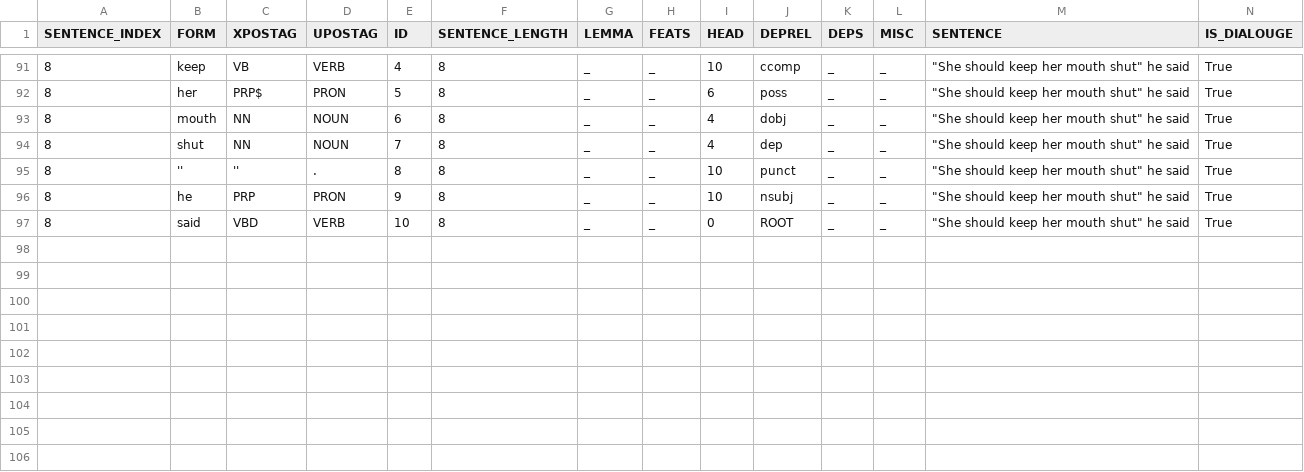
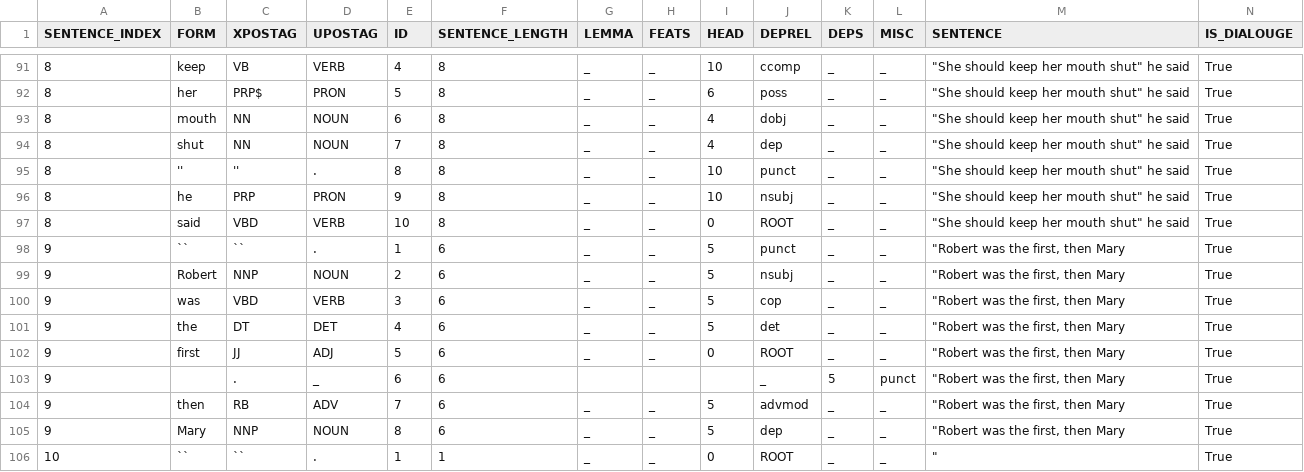
Before and after one commit to cyschneck/Hydra, a CSV file: csv_pos/pos_C_TESTING.csv, drawn as a sheet; only a part is shown, gaps mark what is left out.

```diff
--- a/csv_pos/pos_C_TESTING.csv
+++ b/csv_pos/pos_C_TESTING.csv
@@ -97 +97,10 @@ SENTENCE_INDEX,FORM,XPOSTAG,UPOSTAG,ID,SENTENCE_LENGTH,LEMMA,FEATS,HEAD,DEPREL,D
 8,said,VBD,VERB,10,8,_,_,0,ROOT,_,_,"""She should keep her mouth shut"" he said",True
+9,``,``,.,1,6,_,_,5,punct,_,_,"""Robert was the first, then Mary",True
+9,Robert,NNP,NOUN,2,6,_,_,5,nsubj,_,_,"""Robert was the first, then Mary",True
+9,was,VBD,VERB,3,6,_,_,5,cop,_,_,"""Robert was the first, then Mary",True
+9,the,DT,DET,4,6,_,_,5,det,_,_,"""Robert was the first, then Mary",True
+9,first,JJ,ADJ,5,6,_,_,0,ROOT,_,_,"""Robert was the first, then Mary",True
+9,,.,_,6,6,,,,_,5,punct,"""Robert was the first, then Mary",True
+9,then,RB,ADV,7,6,_,_,5,advmod,_,_,"""Robert was the first, then Mary",True
+9,Mary,NNP,NOUN,8,6,_,_,5,dep,_,_,"""Robert was the first, then Mary",True
+10,``,``,.,1,1,_,_,0,ROOT,_,_,"""",True
```
Also changed, not shown: manual_tagging/manualTagging_BARRIE_PETER_PAN.csv, manual_tagging/manualTagging_BARRIE_TESTING.csv, 8 other files.
